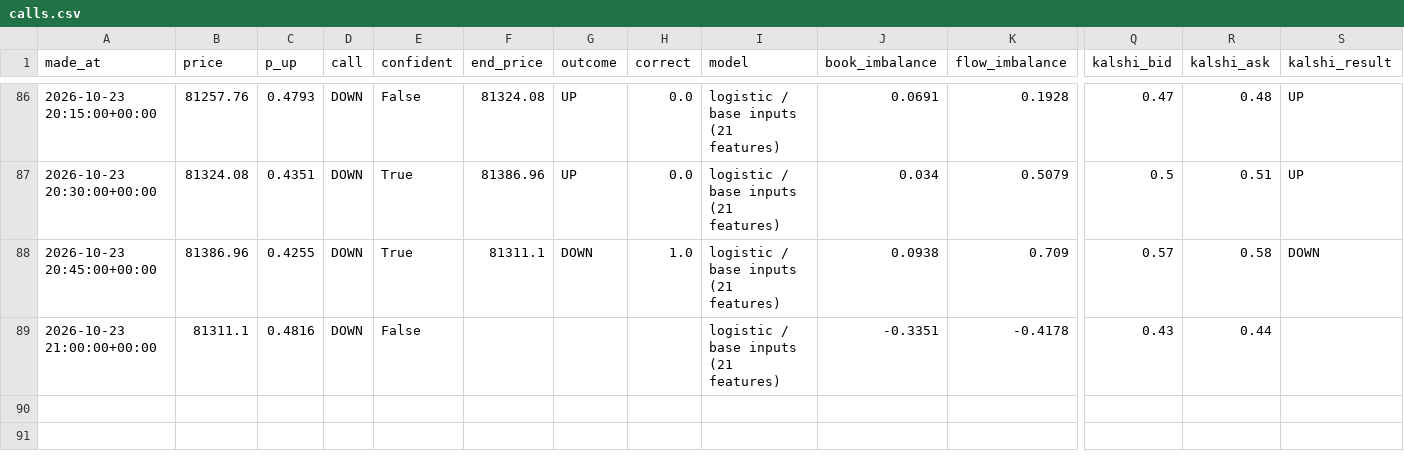
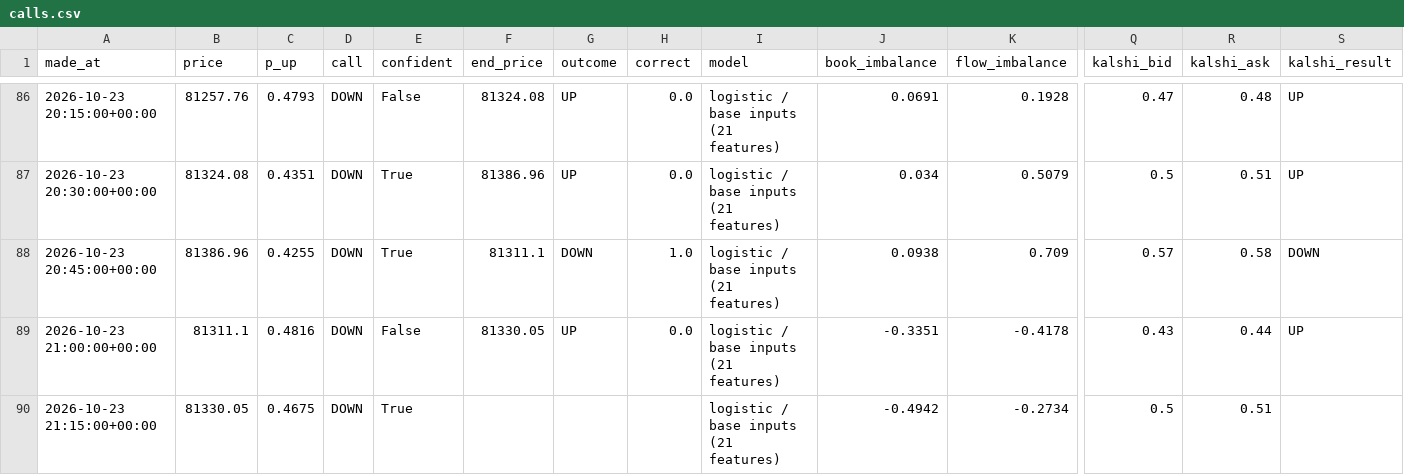
Before and after one commit to fastmoneyj/btc15, a CSV file: calls.csv, drawn as a sheet; only a part is shown, gaps mark what is left out; rows hold the shown columns only; the diff names each change by its address in the sheet, - before the commit and + after, or states it on an @@ line.

Commit message:
call 2026-10-23 21:15 UTC

```diff
--- a/calls.csv
+++ b/calls.csv
-F89 (end_price): (empty)
+F89 (end_price): 81330.05
-G89 (outcome): (empty)
+G89 (outcome): UP
-H89 (correct): (empty)
+H89 (correct): 0.0
-S89 (kalshi_result): (empty)
+S89 (kalshi_result): UP
+row 90: 2026-10-23 21:15:00+00:00 | 81330.05 | 0.4675 | DOWN | True |  |  |  | logistic / base inputs (21 features) | -0.4942 | -0.2734 | 0.5 | 0.51
```
Also changed, not shown: 1 other file.
